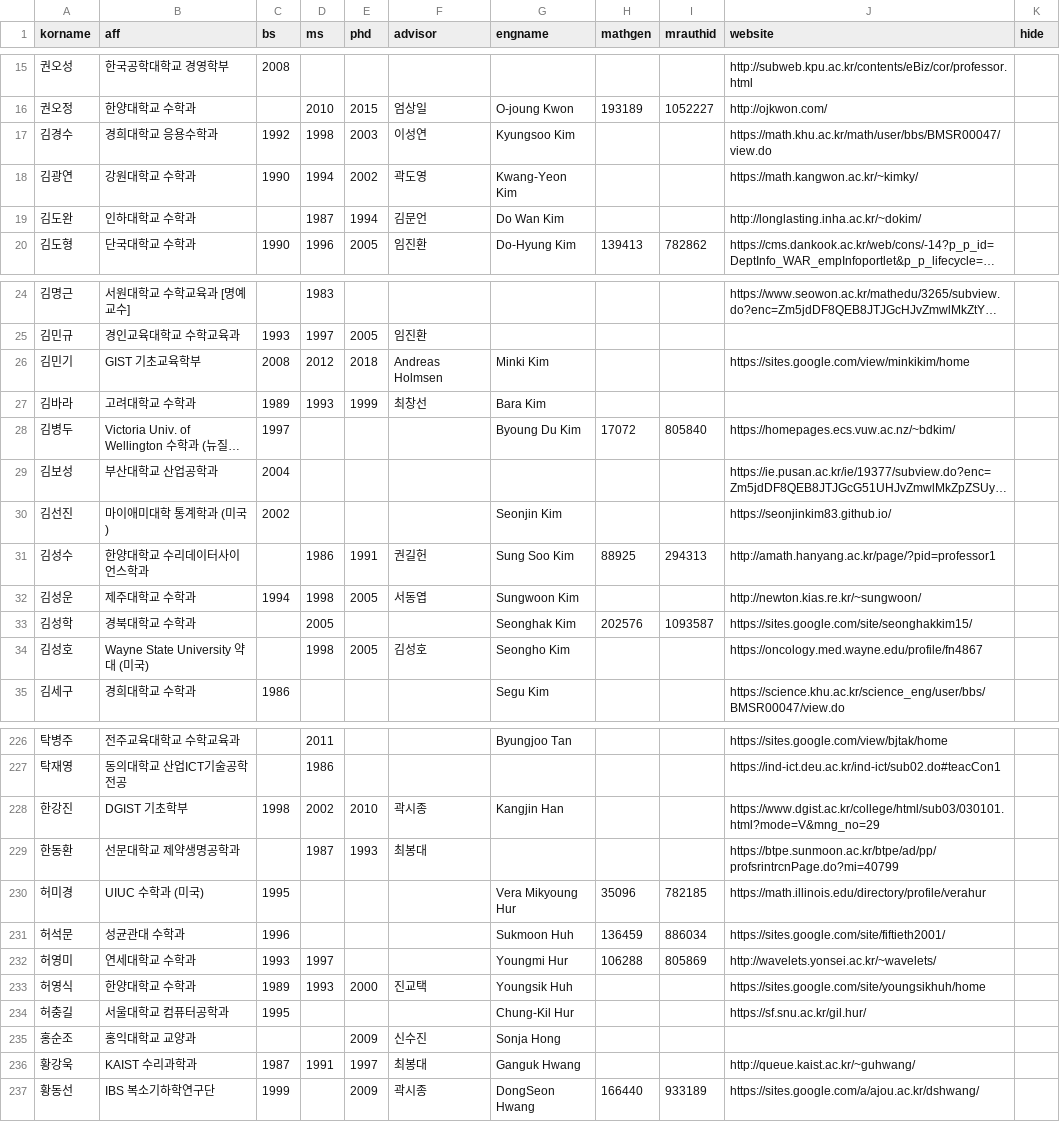
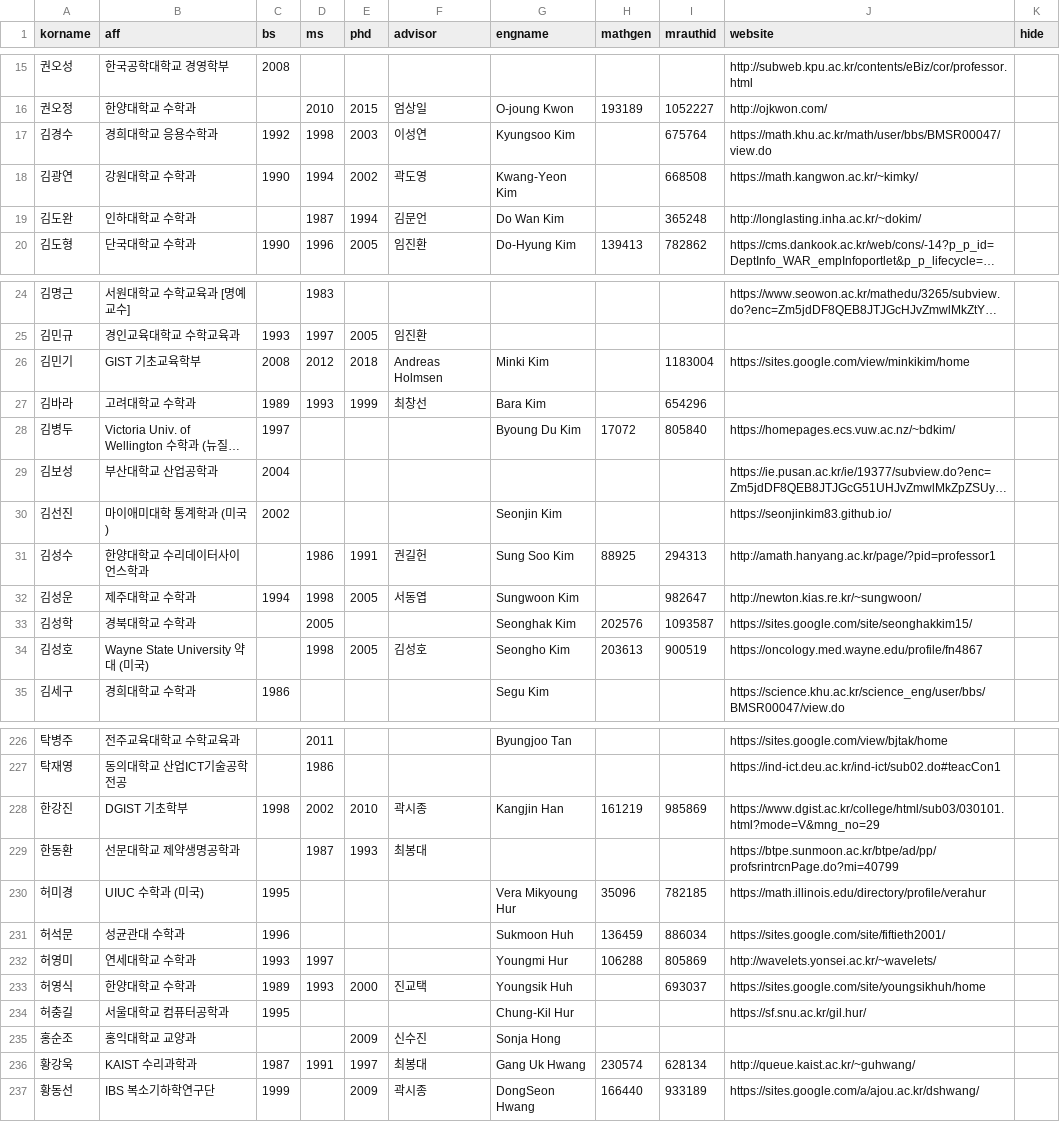
Before and after one commit to mathsci-kaist/mathsci-kaist.github.io, a CSV file: _data/people.csv, drawn as a sheet; only a part is shown, gaps mark what is left out; long unchanged cells end in …; the diff covers the shown part only; the diff names each change by its address in the sheet, - before the commit and + after, or states it on an @@ line.

```diff
--- a/_data/people.csv
+++ b/_data/people.csv
-I17 (mrauthid): (empty)
+I17 (mrauthid): 675764
-I18 (mrauthid): (empty)
+I18 (mrauthid): 668508
-I19 (mrauthid): (empty)
+I19 (mrauthid): 365248
-I26 (mrauthid): (empty)
+I26 (mrauthid): 1183004
-I27 (mrauthid): (empty)
+I27 (mrauthid): 654296
-I32 (mrauthid): (empty)
+I32 (mrauthid): 982647
-H34 (mathgen): (empty)
+H34 (mathgen): 203613
-I34 (mrauthid): (empty)
+I34 (mrauthid): 900519
-H228 (mathgen): (empty)
+H228 (mathgen): 161219
-I228 (mrauthid): (empty)
+I228 (mrauthid): 985869
-I233 (mrauthid): (empty)
+I233 (mrauthid): 693037
-G236 (engname): Ganguk Hwang
+G236 (engname): Gang Uk Hwang
-H236 (mathgen): (empty)
+H236 (mathgen): 230574
-I236 (mrauthid): (empty)
+I236 (mrauthid): 628134
```
Also changed, not shown: 1 moved row and 41 edited cells elsewhere in this file.
